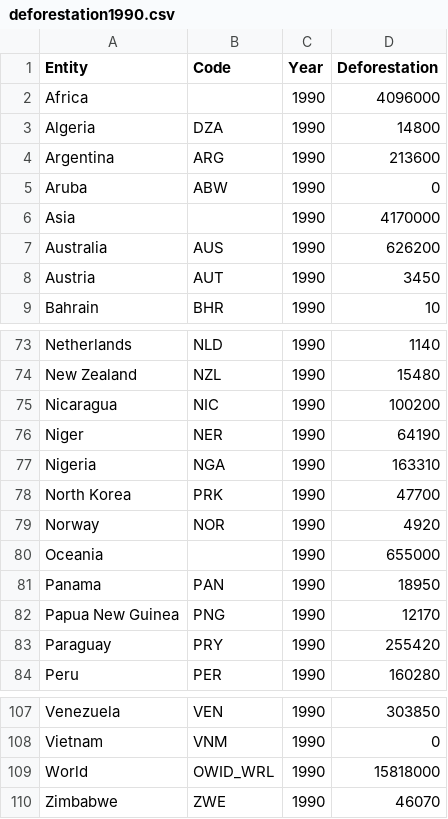
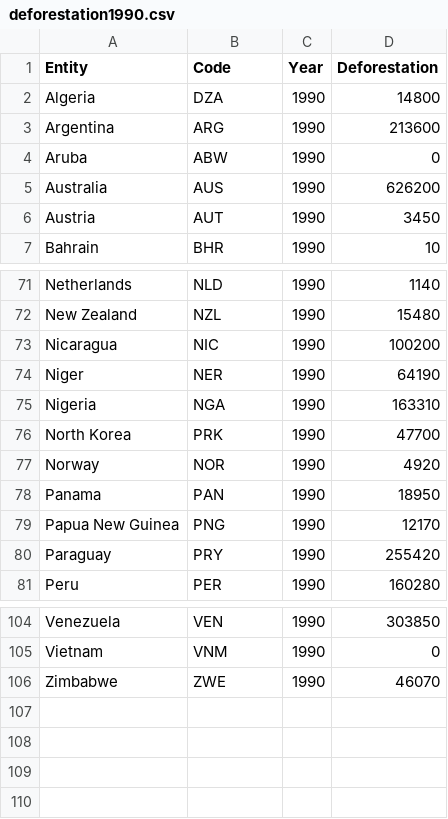
Before and after one commit to awal0069/FIT3179, a CSV file: Project 2/data/deforestation1990.csv, drawn as a sheet; only a part is shown, gaps mark what is left out; the diff names each change by its address in the sheet, - before the commit and + after, or states it on an @@ line.

```diff
--- a/Project 2/data/deforestation1990.csv
+++ b/Project 2/data/deforestation1990.csv
-row 2: Africa |  | 1990 | 4096000
-row 6: Asia |  | 1990 | 4170000
-row 80: Oceania |  | 1990 | 655000
-row 109: World | OWID_WRL | 1990 | 15818000
```
Also changed, not shown: 1 other file.
